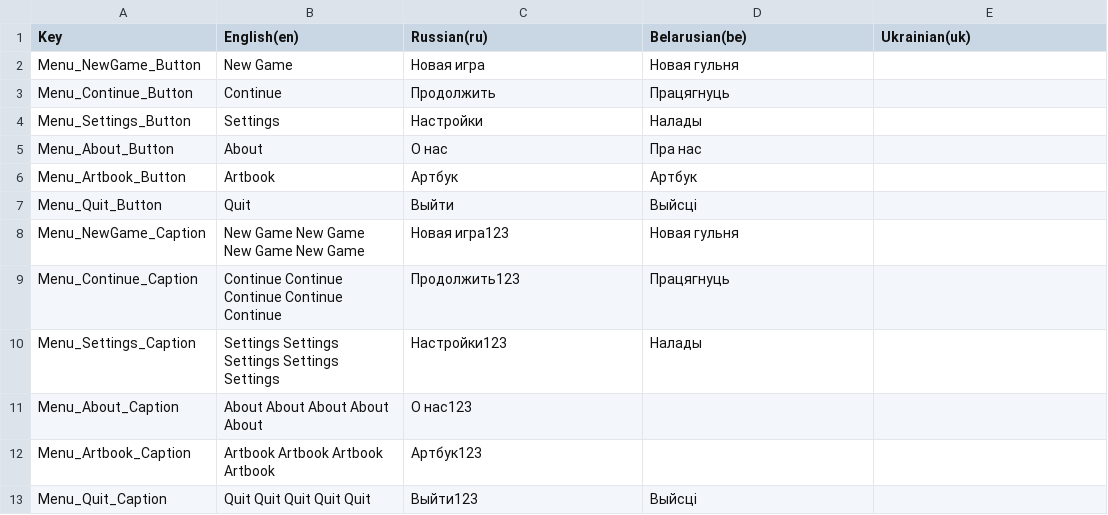
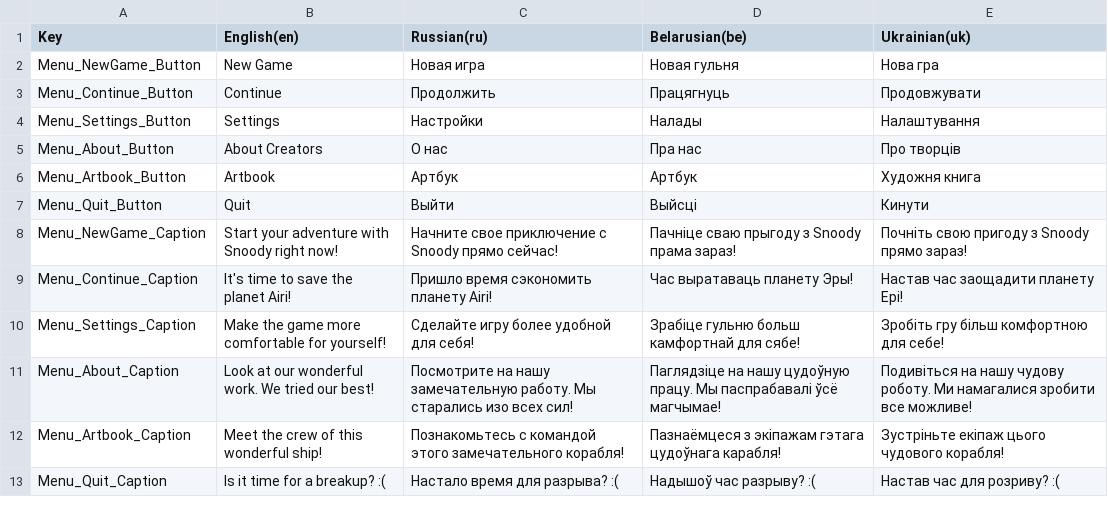
Before and after one commit to GamedevExperienceStables/gamedev-experience-stables, a CSV file: Assets/Game/Level/Data/Localization/ImportedSheets/Localization - GUI.csv, drawn as a sheet.

```diff
--- a/Assets/Game/Level/Data/Localization/ImportedSheets/Localization - GUI.csv
+++ b/Assets/Game/Level/Data/Localization/ImportedSheets/Localization - GUI.csv
@@ -1,13 +1,13 @@
 Key,English(en),Russian(ru),Belarusian(be),Ukrainian(uk)
-Menu_NewGame_Button,New Game,Новая игра,Новая гульня,
-Menu_Continue_Button,Continue,Продолжить,Працягнуць,
-Menu_Settings_Button,Settings,Настройки,Налады,
-Menu_About_Button,About,О нас,Пра нас,
-Menu_Artbook_Button,Artbook,Артбук,Артбук,
-Menu_Quit_Button,Quit,Выйти,Выйсці,
-Menu_NewGame_Caption,New Game New Game New Game New Game,Новая игра123,Новая гульня,
-Menu_Continue_Caption,Continue Continue Continue Continue Continue,Продолжить123,Працягнуць,
-Menu_Settings_Caption,Settings Settings Settings Settings Settings,Настройки123,Налады,
-Menu_About_Caption,About About About About About,О нас123,,
-Menu_Artbook_Caption,Artbook Artbook Artbook Artbook,Артбук123,,
-Menu_Quit_Caption,Quit Quit Quit Quit Quit,Выйти123,Выйсці,
+Menu_NewGame_Button,New Game,Новая игра,Новая гульня,Нова гра
+Menu_Continue_Button,Continue,Продолжить,Працягнуць,Продовжувати
+Menu_Settings_Button,Settings,Настройки,Налады,Налаштування
+Menu_About_Button,About Creators,О нас,Пра нас,Про творців
+Menu_Artbook_Button,Artbook,Артбук,Артбук,Художня книга
+Menu_Quit_Button,Quit,Выйти,Выйсці,Кинути
+Menu_NewGame_Caption,Start your adventure with Snoody right now!,Начните свое приключение с Snoody прямо сейчас!,Пачніце сваю прыгоду з Snoody прама зараз!,Почніть свою пригоду з Snoody прямо зараз!
+Menu_Continue_Caption,It's time to save the planet Airi!,Пришло время сэкономить планету Airi!,Час выратаваць планету Эры!,Настав час заощадити планету Ері!
+Menu_Settings_Caption,Make the game more comfortable for yourself!,Сделайте игру более удобной для себя!,Зрабіце гульню больш камфортнай для сябе!,Зробіть гру більш комфортною для себе!
+Menu_About_Caption,Look at our wonderful work. We tried our best!,Посмотрите на нашу замечательную работу. Мы старались изо всех сил!,Паглядзіце на нашу цудоўную працу. Мы паспрабавалі ўсё магчымае!,Подивіться на нашу чудову роботу. Ми намагалися зробити все можливе!
+Menu_Artbook_Caption,Meet the crew of this wonderful ship!,Познакомьтесь с командой этого замечательного корабля!,Пазнаёмцеся з экіпажам гэтага цудоўнага карабля!,Зустріньте екіпаж цього чудового корабля!
+Menu_Quit_Caption,Is it time for a breakup? :(,Настало время для разрыва? :(,Надышоў час разрыву? :(,Настав час для розриву? :(
```
Also changed, not shown: Assets/Game/Level/Data/Localization/ImportedSheets/Localization - GamePlay.csv, 58 other files.
